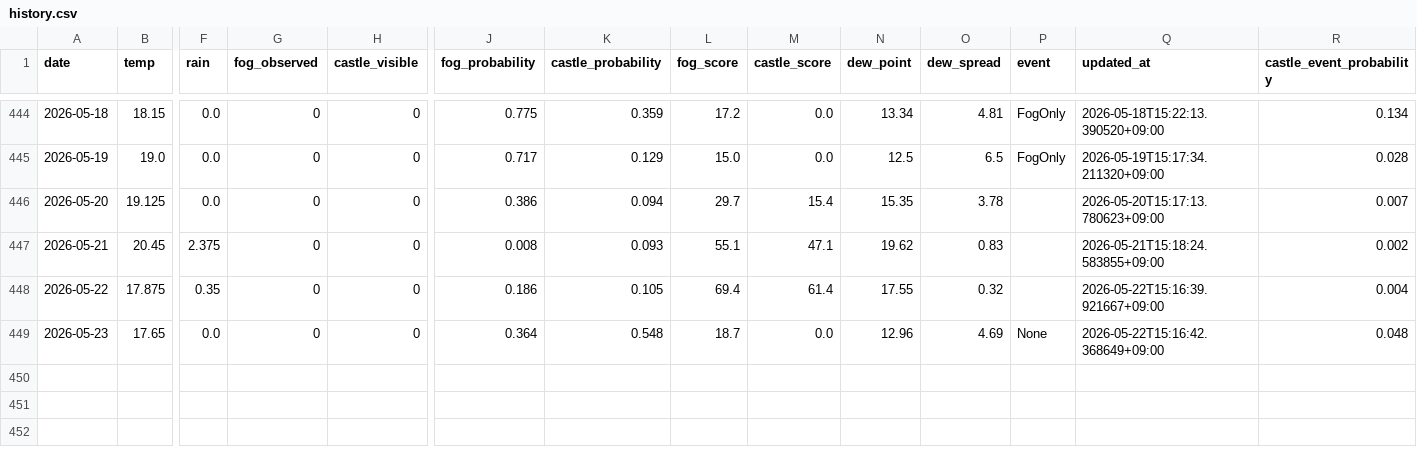
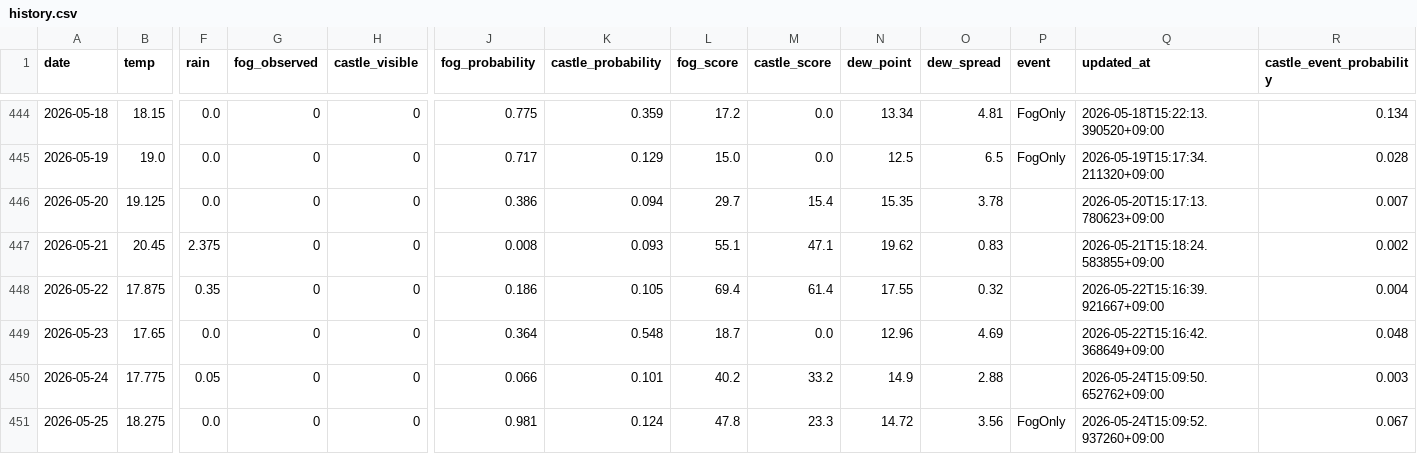
Before and after one commit to 2Gsasaki/skycastle-ai, a CSV file: data/history.csv, drawn as a sheet; only a part is shown, gaps mark what is left out; rows hold the shown columns only; the diff names each change by its address in the sheet, - before the commit and + after, or states it on an @@ line.

```diff
--- a/data/history.csv
+++ b/data/history.csv
-P449 (event): None
+P449 (event): (empty)
+row 450: 2026-05-24 | 17.775 | 0.05 | 0 | 0 | 0.066 | 0.101 | 40.2 | 33.2 | 14.9 | 2.88 |  | 2026-05-24T15:09:50.652762+09:00 | 0.003
+row 451: 2026-05-25 | 18.275 | 0.0 | 0 | 0 | 0.981 | 0.124 | 47.8 | 23.3 | 14.72 | 3.56 | FogOnly | 2026-05-24T15:09:52.937260+09:00 | 0.067
```
Also changed, not shown: 5 other files.
